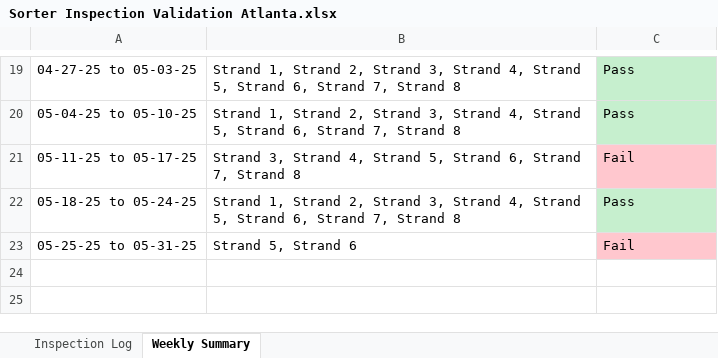
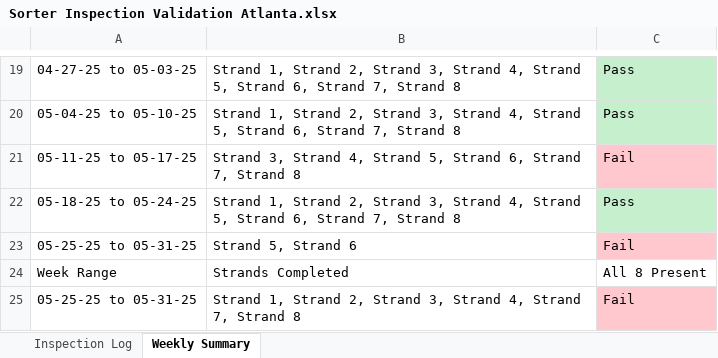
Before and after one commit to Squirrellzy/Sorter-Dashboard, an Excel workbook: data/Sorter Inspection Validation Atlanta.xlsx, sheet Weekly Summary, drawn as a sheet; only a part is shown, gaps mark what is left out; values as stored, in another font and other column widths than the file's, no borders; table styles not drawn; the diff names each change by its address in the sheet, - before the commit and + after, or states it on an @@ line.

```diff
--- a/data/Sorter Inspection Validation Atlanta.xlsx (sheet Weekly Summary)
+++ b/data/Sorter Inspection Validation Atlanta.xlsx (sheet Weekly Summary)
+row 24: Week Range | Strands Completed | All 8 Present
+row 25: 05-25-25 to 05-31-25 | Strand 1, Strand 2, Strand 3, Strand 4, Strand 7, Strand 8 | Fail
```
Also changed, not shown: sheet Inspection Log, data/Sorter Inspection Validation Indy.xlsx.
